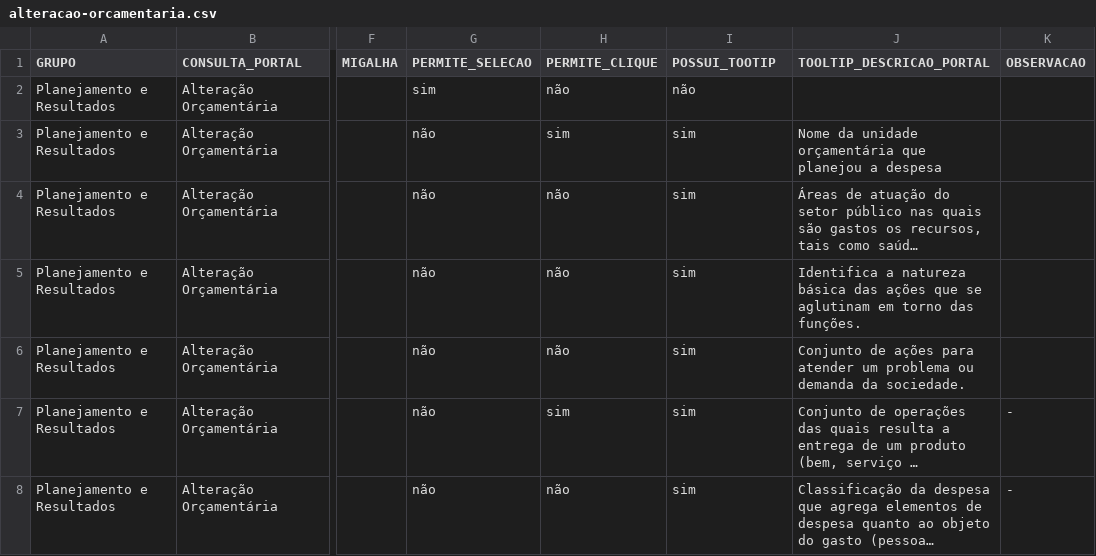
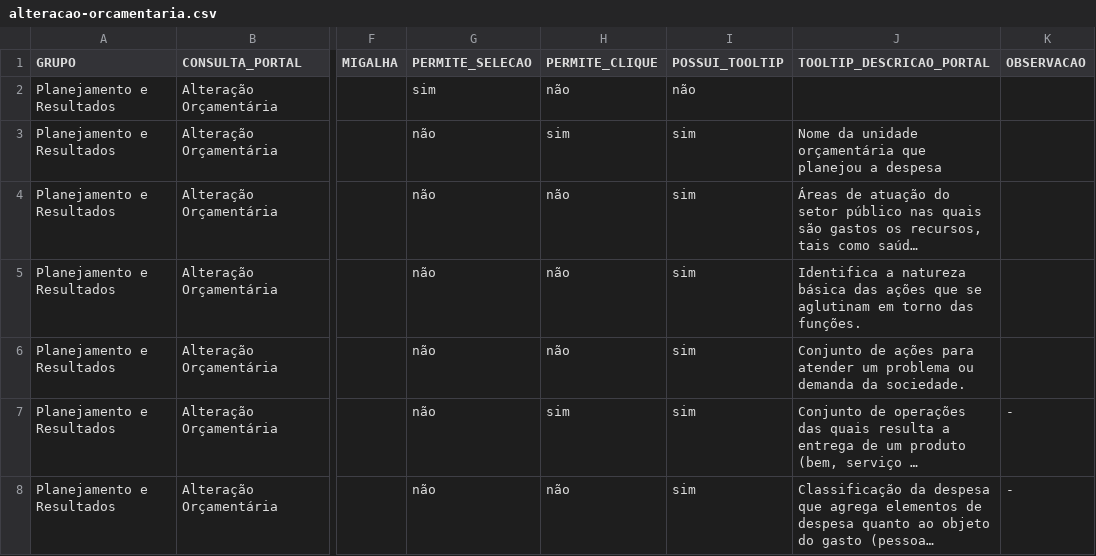
Before and after one commit to transparencia-mg/mapa-consultas-portal-transparencia, a CSV file: data/alteracao-orcamentaria.csv, drawn as a sheet; only a part is shown, gaps mark what is left out; long unchanged cells end in …; the diff names each change by its address in the sheet, - before the commit and + after, or states it on an @@ line.

Commit message:
Corrige a palavra tooltip nos conjuntos de dados e schema.json

```diff
--- a/data/alteracao-orcamentaria.csv
+++ b/data/alteracao-orcamentaria.csv
-I1: POSSUI_TOOTIP
+I1: POSSUI_TOOLTIP
```
Also changed, not shown: data/compras-contratos.csv, data/convenio-entrada-recurso.csv, 10 other files.
